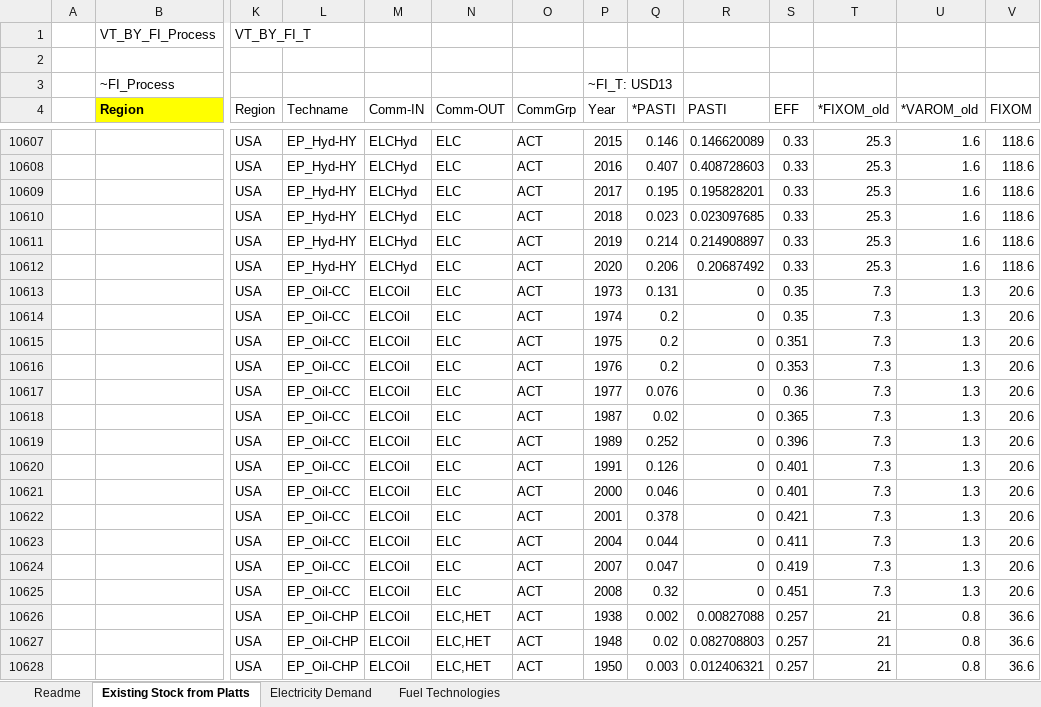
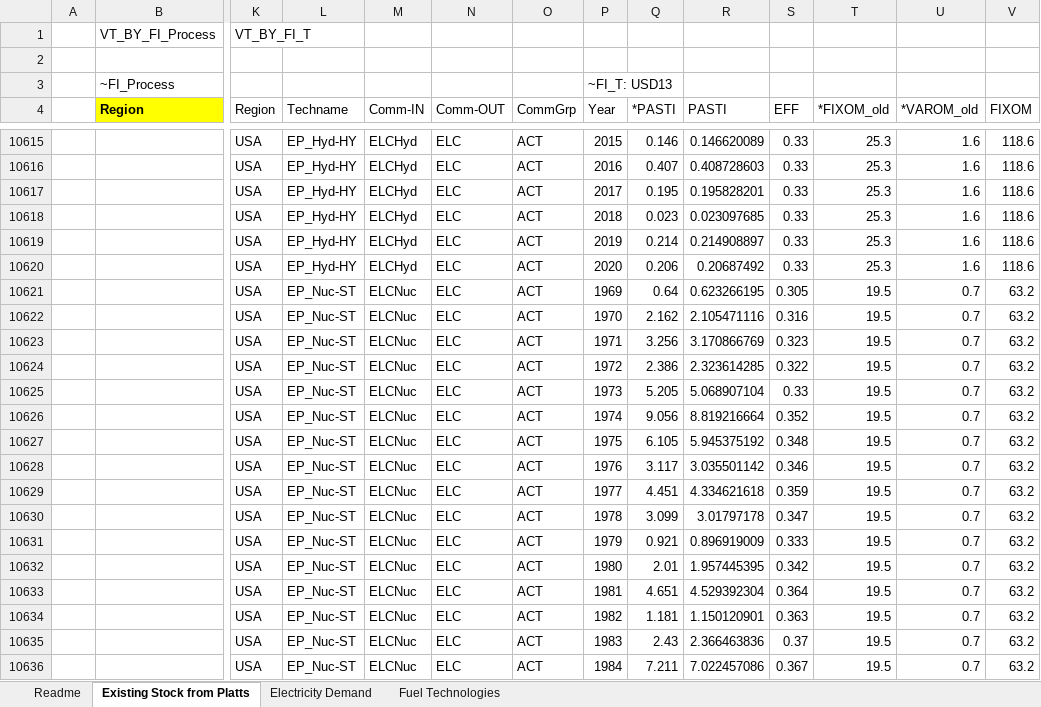
Before and after one commit to MMobir/test2, an Excel workbook: VT_IEMM_ELC_v2p0.xlsx, sheet Existing Stock from Platts, drawn as a sheet; only a part is shown, gaps mark what is left out; the shorter side is filled out with more unchanged rows; values as stored, in another font and other column widths than the file's, no borders; rows hold the shown columns only; the diff covers the shown part only; the diff names each change by its address in the sheet, - before the commit and + after, or states it on an @@ line.

```diff
--- a/VT_IEMM_ELC_v2p0.xlsx (sheet Existing Stock from Platts)
+++ b/VT_IEMM_ELC_v2p0.xlsx (sheet Existing Stock from Platts)
+row 10621:  |  | USA | EP_Nuc-ST | ELCNuc | ELC | ACT | 1969 | 0.64 | 0.623266195 | 0.305 | 19.5 | 0.7 | 63.2
+row 10622:  |  | USA | EP_Nuc-ST | ELCNuc | ELC | ACT | 1970 | 2.162 | 2.105471116 | 0.316 | 19.5 | 0.7 | 63.2
+row 10623:  |  | USA | EP_Nuc-ST | ELCNuc | ELC | ACT | 1971 | 3.256 | 3.170866769 | 0.323 | 19.5 | 0.7 | 63.2
+row 10624:  |  | USA | EP_Nuc-ST | ELCNuc | ELC | ACT | 1972 | 2.386 | 2.323614285 | 0.322 | 19.5 | 0.7 | 63.2
+row 10625:  |  | USA | EP_Nuc-ST | ELCNuc | ELC | ACT | 1973 | 5.205 | 5.068907104 | 0.33 | 19.5 | 0.7 | 63.2
+row 10626:  |  | USA | EP_Nuc-ST | ELCNuc | ELC | ACT | 1974 | 9.056 | 8.819216664 | 0.352 | 19.5 | 0.7 | 63.2
+row 10627:  |  | USA | EP_Nuc-ST | ELCNuc | ELC | ACT | 1975 | 6.105 | 5.945375192 | 0.348 | 19.5 | 0.7 | 63.2
+row 10628:  |  | USA | EP_Nuc-ST | ELCNuc | ELC | ACT | 1976 | 3.117 | 3.035501142 | 0.346 | 19.5 | 0.7 | 63.2
+row 10629:  |  | USA | EP_Nuc-ST | ELCNuc | ELC | ACT | 1977 | 4.451 | 4.334621618 | 0.359 | 19.5 | 0.7 | 63.2
+row 10630:  |  | USA | EP_Nuc-ST | ELCNuc | ELC | ACT | 1978 | 3.099 | 3.01797178 | 0.347 | 19.5 | 0.7 | 63.2
+row 10631:  |  | USA | EP_Nuc-ST | ELCNuc | ELC | ACT | 1979 | 0.921 | 0.896919009 | 0.333 | 19.5 | 0.7 | 63.2
+row 10632:  |  | USA | EP_Nuc-ST | ELCNuc | ELC | ACT | 1980 | 2.01 | 1.957445395 | 0.342 | 19.5 | 0.7 | 63.2
+row 10633:  |  | USA | EP_Nuc-ST | ELCNuc | ELC | ACT | 1981 | 4.651 | 4.529392304 | 0.364 | 19.5 | 0.7 | 63.2
+row 10634:  |  | USA | EP_Nuc-ST | ELCNuc | ELC | ACT | 1982 | 1.181 | 1.150120901 | 0.363 | 19.5 | 0.7 | 63.2
+row 10635:  |  | USA | EP_Nuc-ST | ELCNuc | ELC | ACT | 1983 | 2.43 | 2.366463836 | 0.37 | 19.5 | 0.7 | 63.2
+row 10636:  |  | USA | EP_Nuc-ST | ELCNuc | ELC | ACT | 1984 | 7.211 | 7.022457086 | 0.367 | 19.5 | 0.7 | 63.2
```
Also changed, not shown: 19 added rows and 64 edited cells elsewhere in this sheet, SuppXLS/Scen_BaseEXTRA.xlsx, SuppXLS/Scen_Nuclear_High_Low.xlsx, 4 other files.
